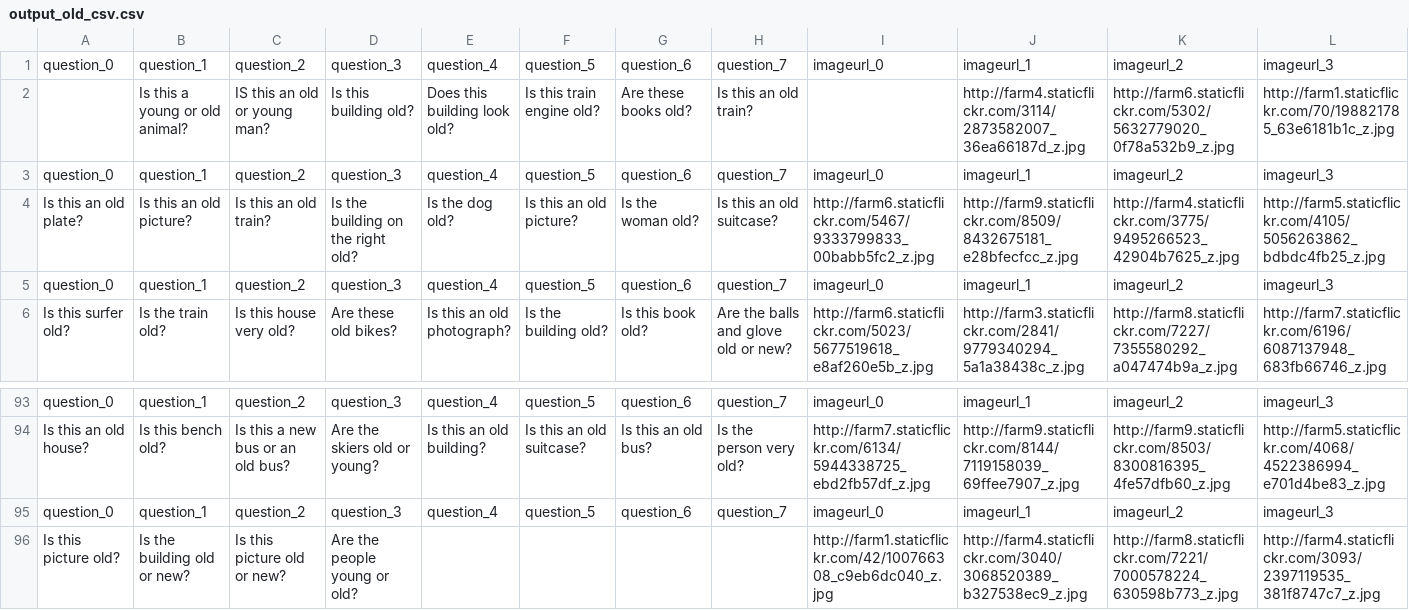
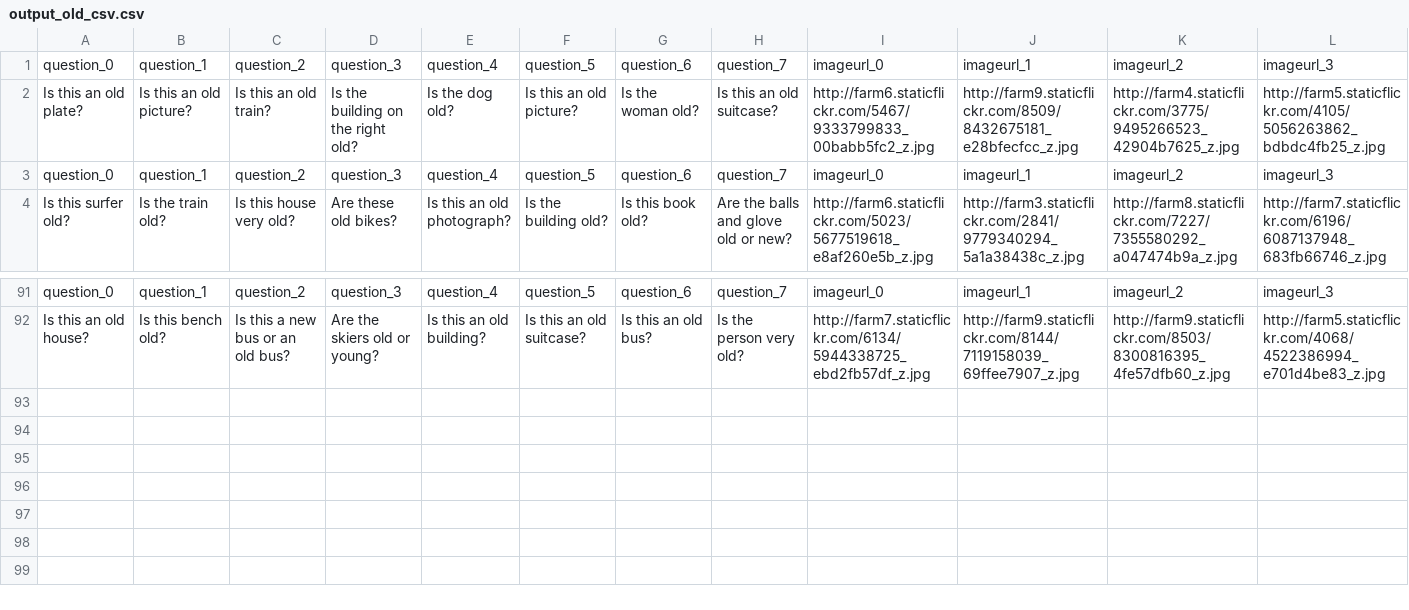
Before and after one commit to esteng/vagueness, a CSV file: src/VQA_Data/output_old_csv.csv, drawn as a sheet; only a part is shown, gaps mark what is left out; rows hold the shown columns only; the diff names each change by its address in the sheet, - before the commit and + after, or states it on an @@ line.

Commit message:
New changes

```diff
--- a/src/VQA_Data/output_old_csv.csv
+++ b/src/VQA_Data/output_old_csv.csv
-row 2:  | Is this a young or old animal? | IS this an old or young man? | Is this building old? | Does this building look old? | Is this train engine old? | Are these books old? | Is this an old train? |  | http://farm4.staticflickr.com/3114/2873582007_36ea66187d_z.jpg | http://farm6.staticflickr.com/5302/5632779020_0f78a532b9_z.jpg | http://farm1.staticflickr.com/70/198821785_63e6181b1c_z.jpg
-row 3: question_0 | question_1 | question_2 | question_3 | question_4 | question_5 | question_6 | question_7 | imageurl_0 | imageurl_1 | imageurl_2 | imageurl_3
-row 95: question_0 | question_1 | question_2 | question_3 | question_4 | question_5 | question_6 | question_7 | imageurl_0 | imageurl_1 | imageurl_2 | imageurl_3
-row 96: Is this picture old? | Is the building old or new? | Is this picture old or new? | Are the people young or old? |  |  |  |  | http://farm1.staticflickr.com/42/100766308_c9eb6dc040_z.jpg | http://farm4.staticflickr.com/3040/3068520389_b327538ec9_z.jpg | http://farm8.staticflickr.com/7221/7000578224_630598b773_z.jpg | http://farm4.staticflickr.com/3093/2397119535_381f8747c7_z.jpg
```
